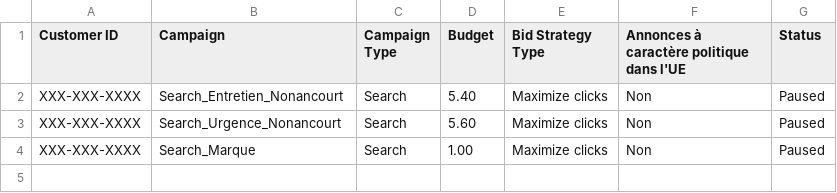
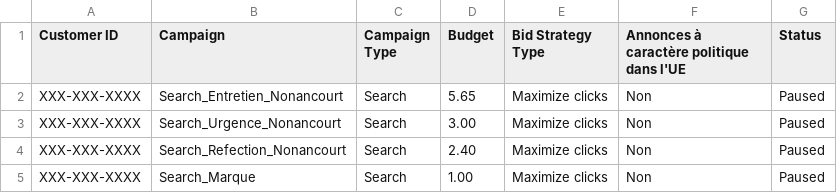
Before and after one commit to netfox-agency/mirauxwesley, a CSV file: ads-import/WM-01-campagnes.csv, drawn as a sheet.

```diff
--- a/ads-import/WM-01-campagnes.csv
+++ b/ads-import/WM-01-campagnes.csv
@@ -1,4 +1,5 @@
 Customer ID,Campaign,Campaign Type,Budget,Bid Strategy Type,Annonces à caractère politique dans l'UE,Status
-XXX-XXX-XXXX,Search_Entretien_Nonancourt,Search,5.40,Maximize clicks,Non,Paused
-XXX-XXX-XXXX,Search_Urgence_Nonancourt,Search,5.60,Maximize clicks,Non,Paused
+XXX-XXX-XXXX,Search_Entretien_Nonancourt,Search,5.65,Maximize clicks,Non,Paused
+XXX-XXX-XXXX,Search_Urgence_Nonancourt,Search,3.00,Maximize clicks,Non,Paused
+XXX-XXX-XXXX,Search_Refection_Nonancourt,Search,2.40,Maximize clicks,Non,Paused
 XXX-XXX-XXXX,Search_Marque,Search,1.00,Maximize clicks,Non,Paused
```
Also changed, not shown: ads-import/WM-02-groupes-annonces.csv, ads-import/WM-03-mots-cles.csv, 2 other files.
